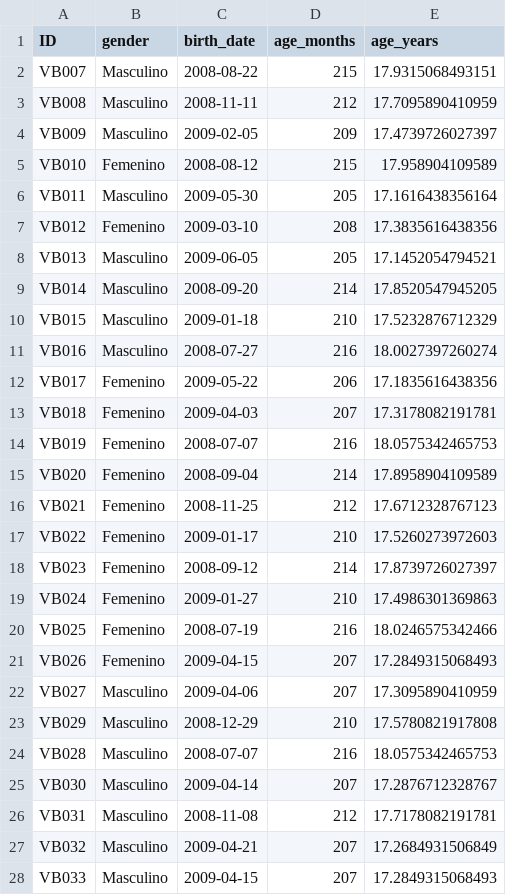
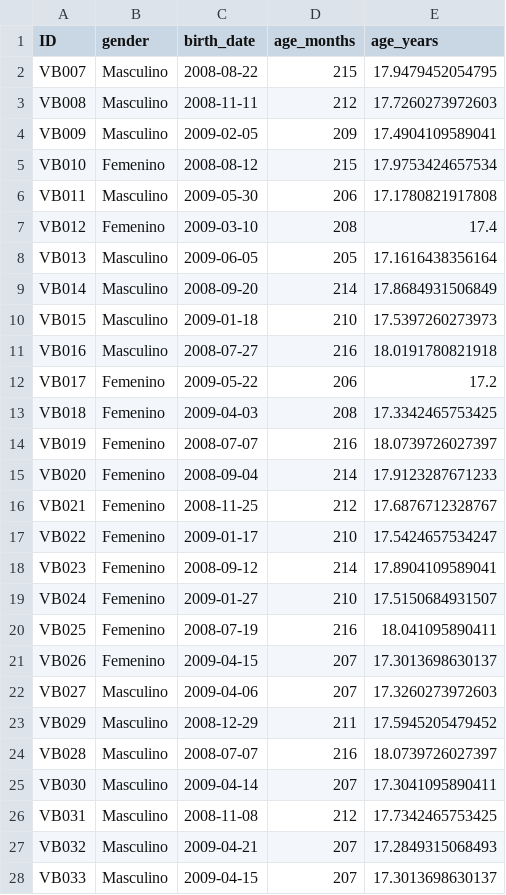
Before and after one commit to FedeGiovannetti/impredecibilidad_adolescencia_carrera, a CSV file: data/data_raw/subject_info_raw.csv, drawn as a sheet; only a part is shown; the diff covers the shown part only.

```diff
--- a/data/data_raw/subject_info_raw.csv
+++ b/data/data_raw/subject_info_raw.csv
@@ -1,28 +1,28 @@
 "ID","gender","birth_date","age_months","age_years"
-"VB007","Masculino",2008-08-22,215,17.9315068493151
-"VB008","Masculino",2008-11-11,212,17.7095890410959
-"VB009","Masculino",2009-02-05,209,17.4739726027397
-"VB010","Femenino",2008-08-12,215,17.958904109589
-"VB011","Masculino",2009-05-30,205,17.1616438356164
-"VB012","Femenino",2009-03-10,208,17.3835616438356
-"VB013","Masculino",2009-06-05,205,17.1452054794521
-"VB014","Masculino",2008-09-20,214,17.8520547945205
-"VB015","Masculino",2009-01-18,210,17.5232876712329
-"VB016","Masculino",2008-07-27,216,18.0027397260274
-"VB017","Femenino",2009-05-22,206,17.1835616438356
-"VB018","Femenino",2009-04-03,207,17.3178082191781
-"VB019","Femenino",2008-07-07,216,18.0575342465753
-"VB020","Femenino",2008-09-04,214,17.8958904109589
-"VB021","Femenino",2008-11-25,212,17.6712328767123
-"VB022","Femenino",2009-01-17,210,17.5260273972603
-"VB023","Femenino",2008-09-12,214,17.8739726027397
-"VB024","Femenino",2009-01-27,210,17.4986301369863
-"VB025","Femenino",2008-07-19,216,18.0246575342466
-"VB026","Femenino",2009-04-15,207,17.2849315068493
-"VB027","Masculino",2009-04-06,207,17.3095890410959
-"VB029","Masculino",2008-12-29,210,17.5780821917808
-"VB028","Masculino",2008-07-07,216,18.0575342465753
-"VB030","Masculino",2009-04-14,207,17.2876712328767
-"VB031","Masculino",2008-11-08,212,17.7178082191781
-"VB032","Masculino",2009-04-21,207,17.2684931506849
-"VB033","Masculino",2009-04-15,207,17.2849315068493
+"VB007","Masculino",2008-08-22,215,17.9479452054795
+"VB008","Masculino",2008-11-11,212,17.7260273972603
+"VB009","Masculino",2009-02-05,209,17.4904109589041
+"VB010","Femenino",2008-08-12,215,17.9753424657534
+"VB011","Masculino",2009-05-30,206,17.1780821917808
+"VB012","Femenino",2009-03-10,208,17.4
+"VB013","Masculino",2009-06-05,205,17.1616438356164
+"VB014","Masculino",2008-09-20,214,17.8684931506849
+"VB015","Masculino",2009-01-18,210,17.5397260273973
+"VB016","Masculino",2008-07-27,216,18.0191780821918
+"VB017","Femenino",2009-05-22,206,17.2
+"VB018","Femenino",2009-04-03,208,17.3342465753425
+"VB019","Femenino",2008-07-07,216,18.0739726027397
+"VB020","Femenino",2008-09-04,214,17.9123287671233
+"VB021","Femenino",2008-11-25,212,17.6876712328767
+"VB022","Femenino",2009-01-17,210,17.5424657534247
+"VB023","Femenino",2008-09-12,214,17.8904109589041
+"VB024","Femenino",2009-01-27,210,17.5150684931507
+"VB025","Femenino",2008-07-19,216,18.041095890411
+"VB026","Femenino",2009-04-15,207,17.3013698630137
+"VB027","Masculino",2009-04-06,207,17.3260273972603
+"VB029","Masculino",2008-12-29,211,17.5945205479452
+"VB028","Masculino",2008-07-07,216,18.0739726027397
+"VB030","Masculino",2009-04-14,207,17.3041095890411
+"VB031","Masculino",2008-11-08,212,17.7342465753425
+"VB032","Masculino",2009-04-21,207,17.2849315068493
+"VB033","Masculino",2009-04-15,207,17.3013698630137
```
Also changed, not shown: 29 edited cells elsewhere in this file, data/data_raw/home_environment_raw.csv, data/df_completo_impredecibilidad_adolescencia_carrera.csv, 3 other files.
